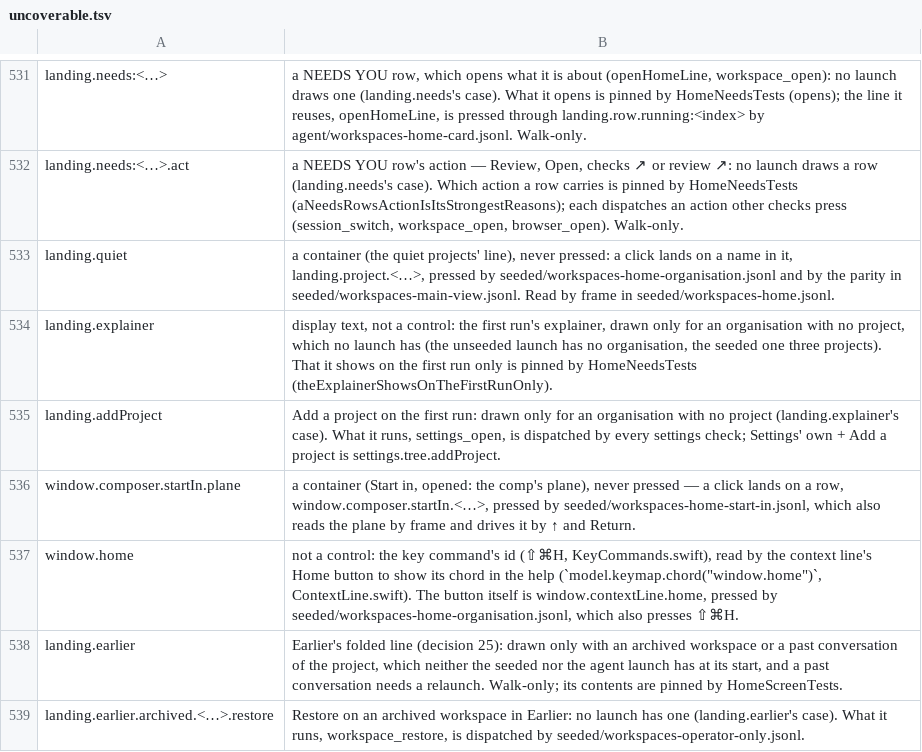
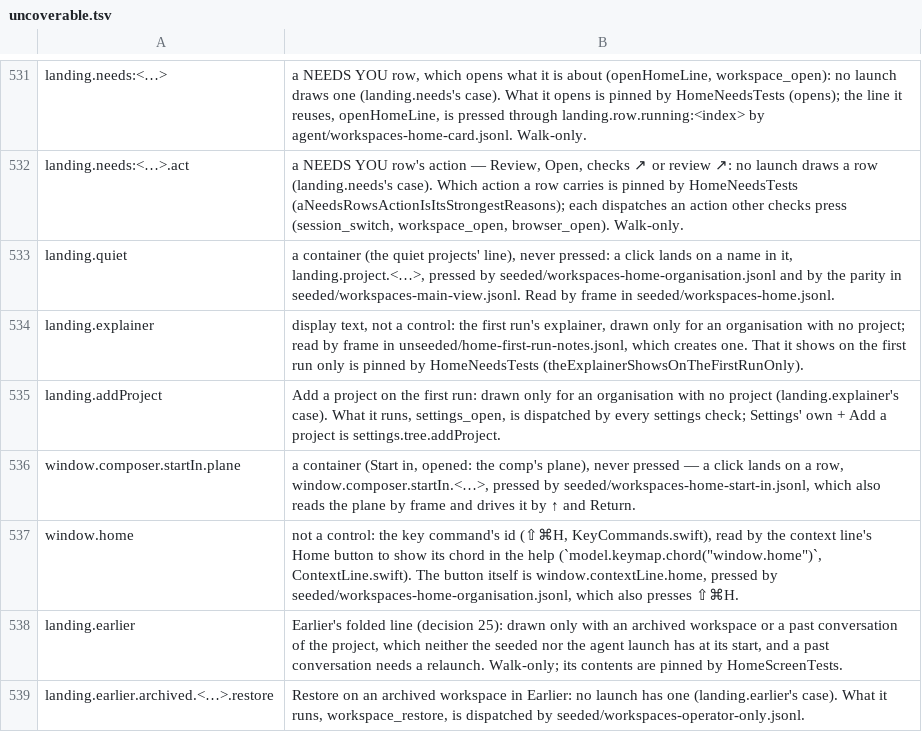
Before and after one commit to yehia-khalil/wakil, a TSV file: e2e/checks/uncoverable.tsv, drawn as a sheet; only a part is shown, gaps mark what is left out.

Commit message:
workspaces: an organisation's first-run home draws no developer errors — session_list's refusal for no project yet and the no-root sentence are not said with no project, the missing provider is one plain line naming Settings from the first send, and a palette read's error names its action once; home-first-run-notes covers it

```diff
--- a/e2e/checks/uncoverable.tsv
+++ b/e2e/checks/uncoverable.tsv
@@ -533,3 +533,3 @@ landing.needs:<…>.act	a NEEDS YOU row's action — Review, Open, checks ↗ or
 landing.quiet	a container (the quiet projects' line), never pressed: a click lands on a name in it, landing.project.<…>, pressed by seeded/workspaces-home-organisation.jsonl and by the parity in seeded/workspaces-main-view.jsonl. Read by frame in seeded/workspaces-home.jsonl.
-landing.explainer	display text, not a control: the first run's explainer, drawn only for an organisation with no project, which no launch has (the unseeded launch has no organisation, the seeded one three projects). That it shows on the first run only is pinned by HomeNeedsTests (theExplainerShowsOnTheFirstRunOnly).
+landing.explainer	display text, not a control: the first run's explainer, drawn only for an organisation with no project; read by frame in unseeded/home-first-run-notes.jsonl, which creates one. That it shows on the first run only is pinned by HomeNeedsTests (theExplainerShowsOnTheFirstRunOnly).
 landing.addProject	Add a project on the first run: drawn only for an organisation with no project (landing.explainer's case). What it runs, settings_open, is dispatched by every settings check; Settings' own + Add a project is settings.tree.addProject.
```
Also changed, not shown: 5 other files.
